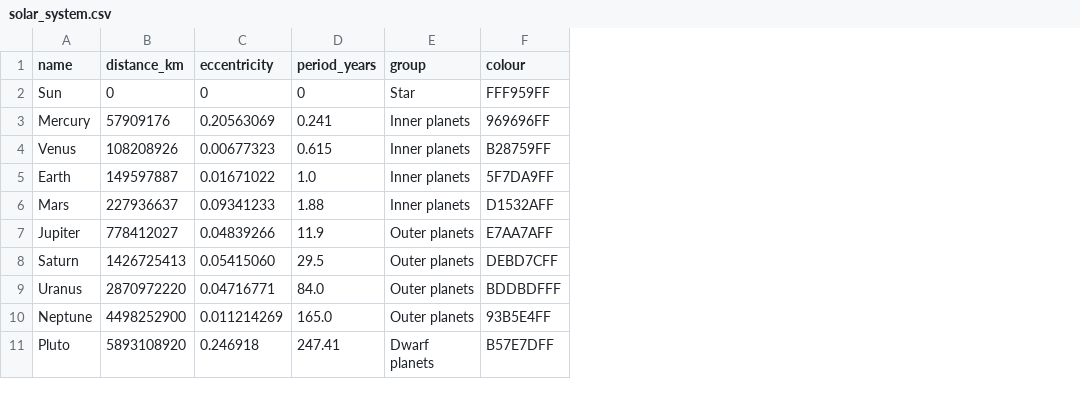
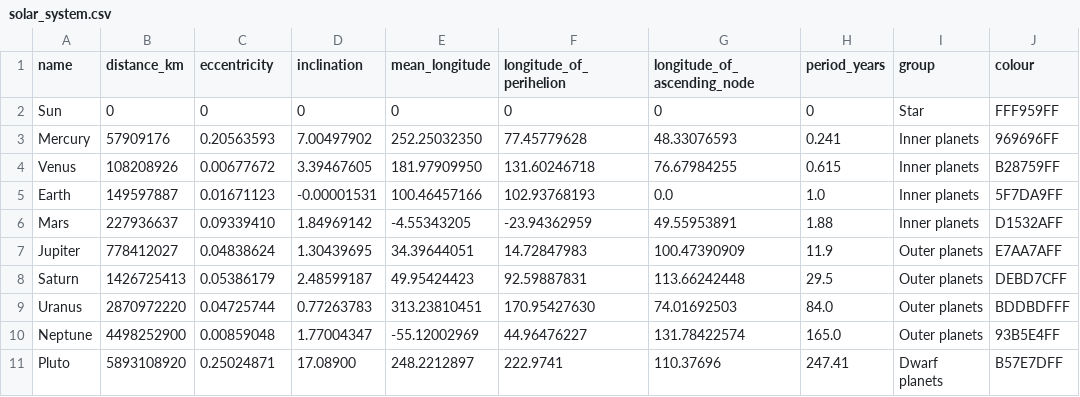
Before and after one commit to Pandicon/BPhO-Computational-Challenge-2023, a CSV file: data/planetary-systems/solar_system.csv, drawn as a sheet; the diff names each change by its address in the sheet, - before the commit and + after, or states it on an @@ line.

Commit message:
Add more planetary data

```diff
--- a/data/planetary-systems/solar_system.csv
+++ b/data/planetary-systems/solar_system.csv
+column D (inclination), rows 2-11: 0 | 7.00497902 | 3.39467605 | -0.00001531 | 1.84969142 | 1.30439695 | 2.48599187 | 0.77263783 | 1.77004347 | 17.08900
+column E (mean_longitude), rows 2-11: 0 | 252.25032350 | 181.97909950 | 100.46457166 | -4.55343205 | 34.39644051 | 49.95424423 | 313.23810451 | -55.12002969 | 248.2212897
+column F (longitude_of_perihelion), rows 2-11: 0 | 77.45779628 | 131.60246718 | 102.93768193 | -23.94362959 | 14.72847983 | 92.59887831 | 170.95427630 | 44.96476227 | 222.9741
+column G (longitude_of_ascending_node), rows 2-11: 0 | 48.33076593 | 76.67984255 | 0.0 | 49.55953891 | 100.47390909 | 113.66242448 | 74.01692503 | 131.78422574 | 110.37696
-C3 (eccentricity): 0.20563069
+C3 (eccentricity): 0.20563593
-C4 (eccentricity): 0.00677323
+C4 (eccentricity): 0.00677672
-C5 (eccentricity): 0.01671022
+C5 (eccentricity): 0.01671123
-C6 (eccentricity): 0.09341233
+C6 (eccentricity): 0.09339410
-C7 (eccentricity): 0.04839266
+C7 (eccentricity): 0.04838624
-C8 (eccentricity): 0.05415060
+C8 (eccentricity): 0.05386179
-C9 (eccentricity): 0.04716771
+C9 (eccentricity): 0.04725744
-C10 (eccentricity): 0.011214269
+C10 (eccentricity): 0.00859048
-C11 (eccentricity): 0.246918
+C11 (eccentricity): 0.25024871
```
Also changed, not shown: 1 other file.
